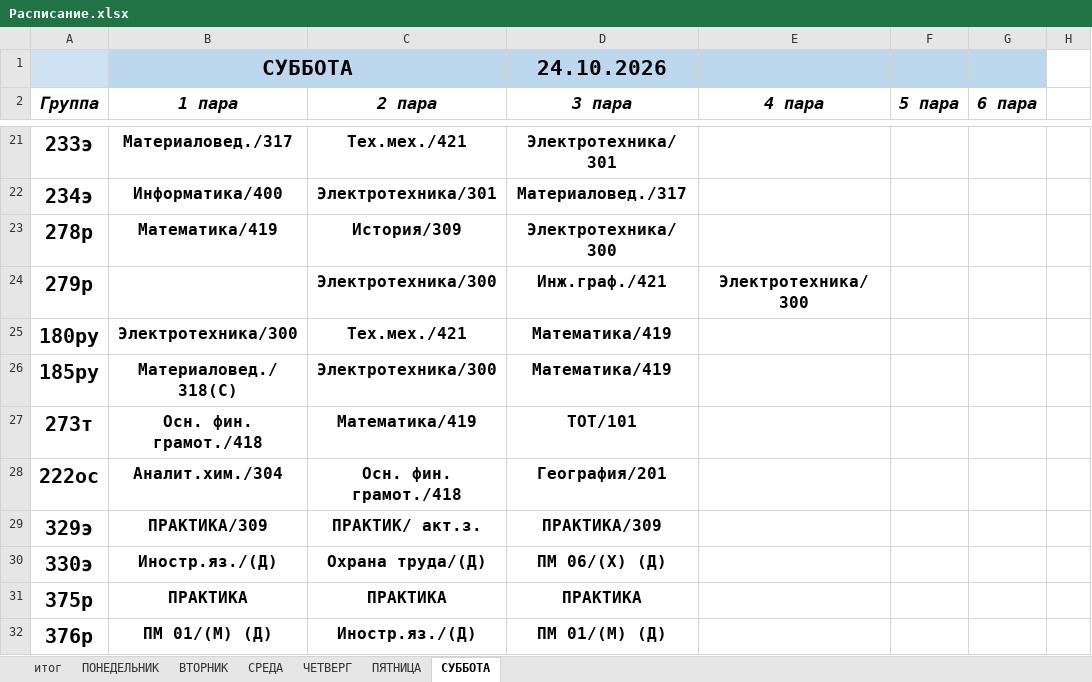
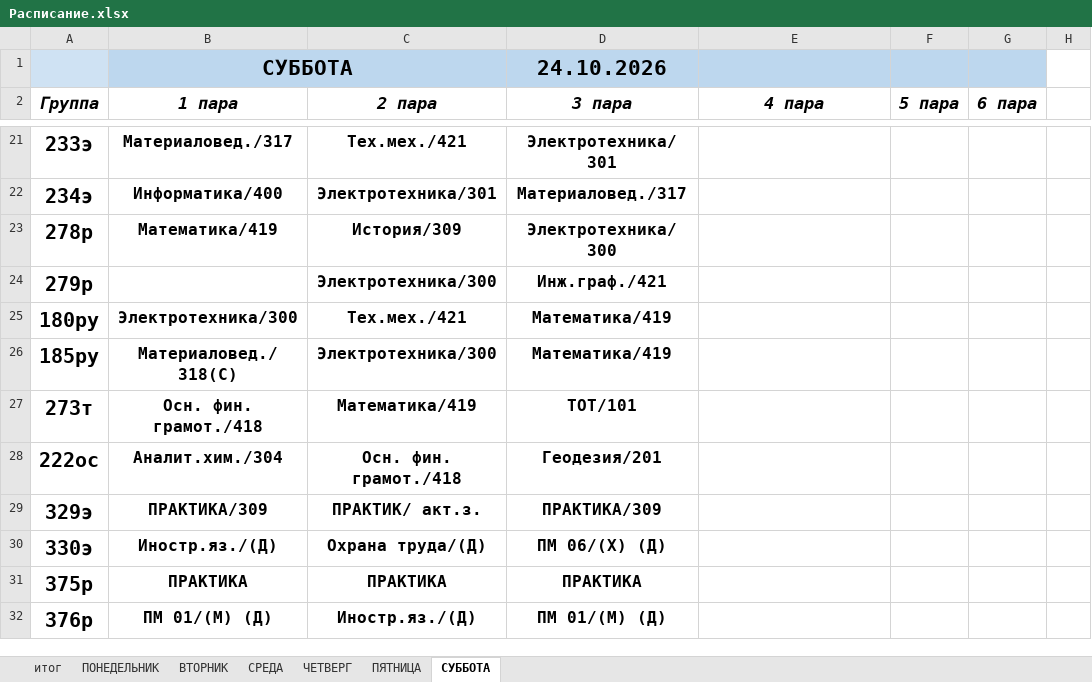
Before and after one commit to colderuopen-art/raspisanie, an Excel workbook: Расписание.xlsx, sheet СУББОТА, drawn as a sheet; only a part is shown, gaps mark what is left out; values as stored, in another font and other column widths than the file's, no borders; the diff names each change by its address in the sheet, - before the commit and + after, or states it on an @@ line.

```diff
--- a/Расписание.xlsx (sheet СУББОТА)
+++ b/Расписание.xlsx (sheet СУББОТА)
-E24 (4 пара): Электротехника/300
+E24 (4 пара): (empty)
-D28 (3 пара): География/201
+D28 (3 пара): Геодезия/201
```
Also changed, not shown: sheet ПОНЕДЕЛЬНИК, sheet итог, sheet ПЯТНИЦА.
